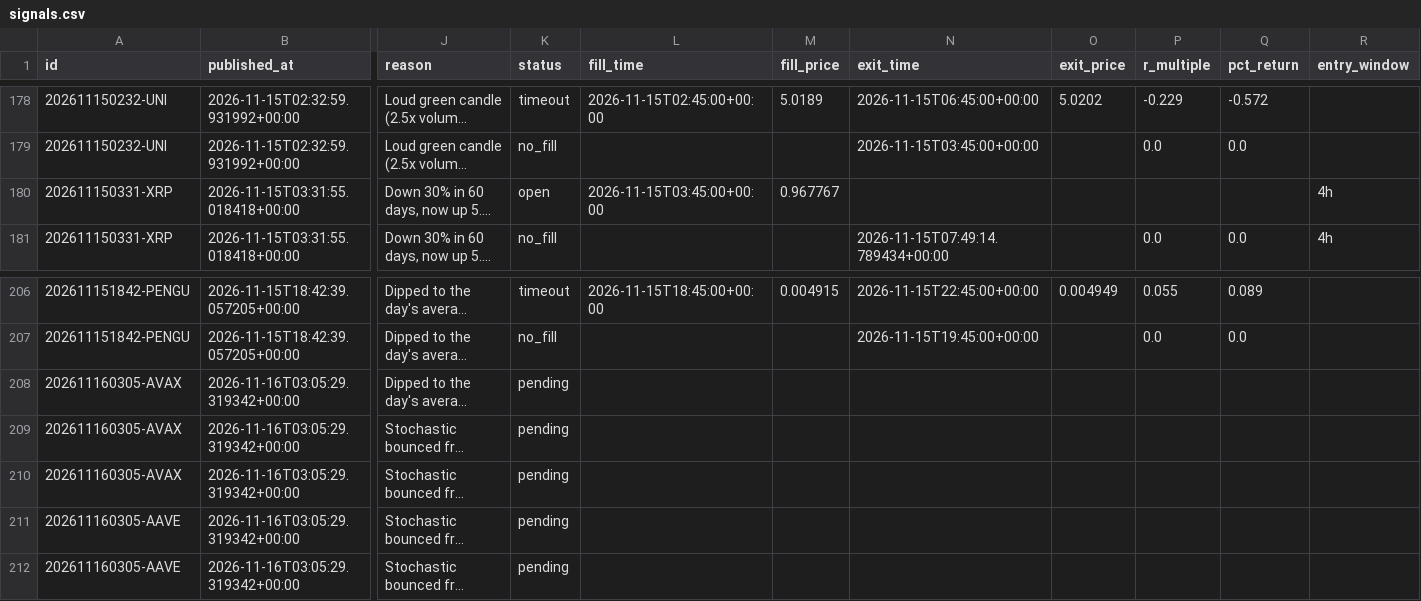
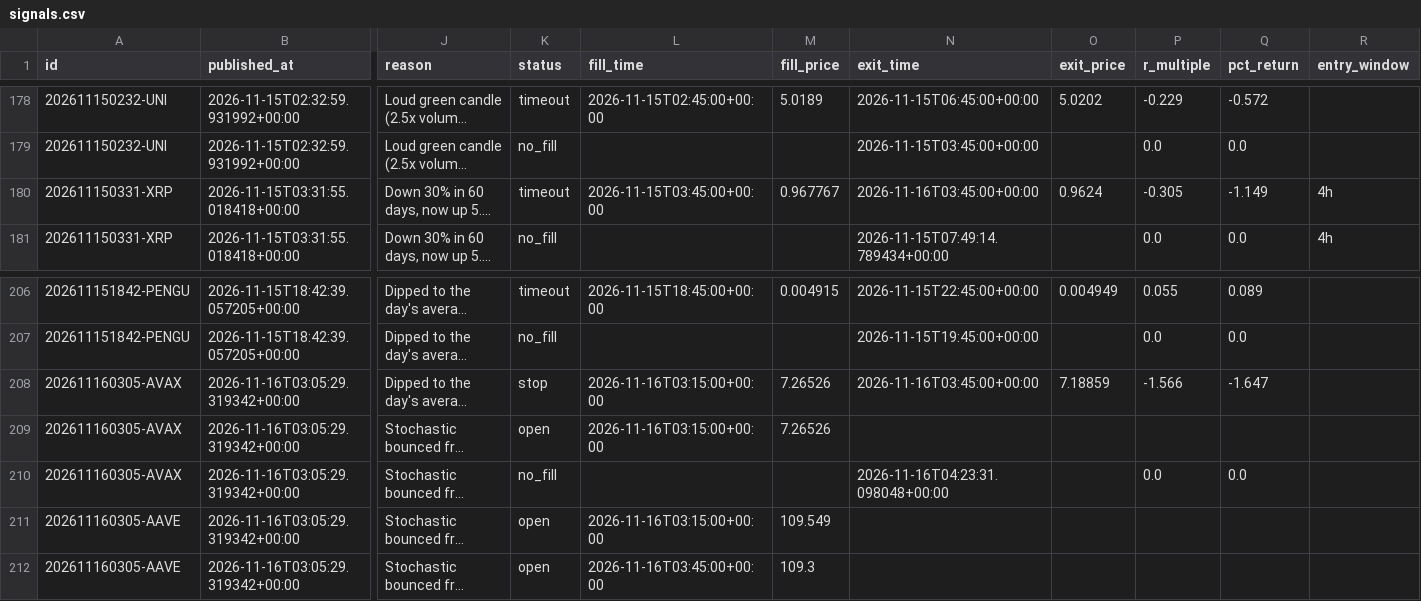
Before and after one commit to tauhid97/Crypto-Boss, a CSV file: data/signals.csv, drawn as a sheet; only a part is shown, gaps mark what is left out; long unchanged cells end in …; the diff names each change by its address in the sheet, - before the commit and + after, or states it on an @@ line.

```diff
--- a/data/signals.csv
+++ b/data/signals.csv
-K180 (status): open
+K180 (status): timeout
-N180 (exit_time): (empty)
+N180 (exit_time): 2026-11-16T03:45:00+00:00
-O180 (exit_price): (empty)
+O180 (exit_price): 0.9624
-P180 (r_multiple): (empty)
+P180 (r_multiple): -0.305
-Q180 (pct_return): (empty)
+Q180 (pct_return): -1.149
-K208 (status): pending
+K208 (status): stop
-L208:L209 (fill_time): (empty)
+L208:L209 (fill_time): 2026-11-16T03:15:00+00:00
-M208:M209 (fill_price): (empty)
+M208:M209 (fill_price): 7.26526
-N208 (exit_time): (empty)
+N208 (exit_time): 2026-11-16T03:45:00+00:00
-O208 (exit_price): (empty)
+O208 (exit_price): 7.18859
-P208 (r_multiple): (empty)
+P208 (r_multiple): -1.566
-Q208 (pct_return): (empty)
+Q208 (pct_return): -1.647
-K209 (status): pending
+K209 (status): open
-K210 (status): pending
+K210 (status): no_fill
-N210 (exit_time): (empty)
+N210 (exit_time): 2026-11-16T04:23:31.098048+00:00
-P210 (r_multiple): (empty)
+P210 (r_multiple): 0.0
-Q210 (pct_return): (empty)
+Q210 (pct_return): 0.0
-K211:K212 (status): pending
+K211:K212 (status): open
-L211 (fill_time): (empty)
+L211 (fill_time): 2026-11-16T03:15:00+00:00
-M211 (fill_price): (empty)
+M211 (fill_price): 109.549
-L212 (fill_time): (empty)
+L212 (fill_time): 2026-11-16T03:45:00+00:00
-M212 (fill_price): (empty)
+M212 (fill_price): 109.3
```
Also changed, not shown: 1 other file.
